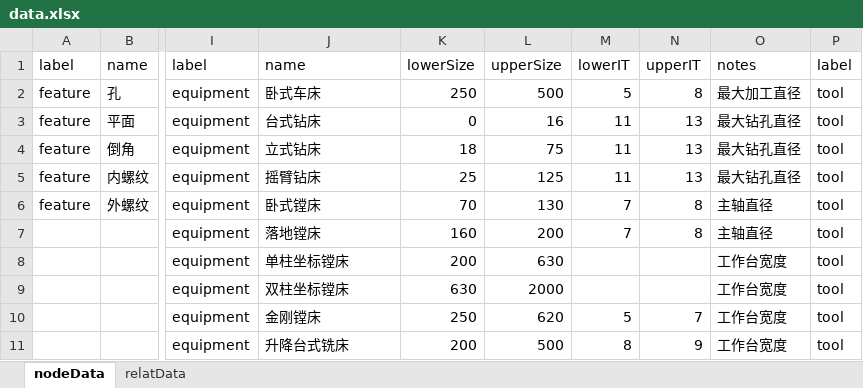
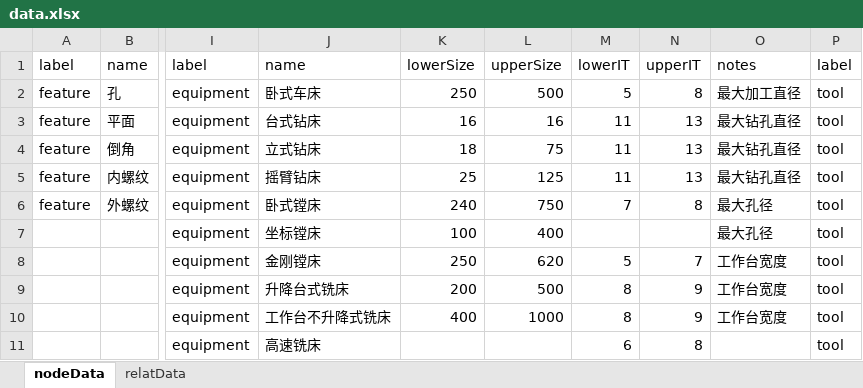
Before and after one commit to Burger-hub/ProcessKnowledgeGraph, an Excel workbook: data.xlsx, sheet nodeData, drawn as a sheet; only a part is shown, gaps mark what is left out; values as stored, in another font and other column widths than the file's, no borders; the diff covers the shown part only; the diff names each change by its address in the sheet, - before the commit and + after, or states it on an @@ line.

Commit message:
update: adjust nodes

```diff
--- a/data.xlsx (sheet nodeData)
+++ b/data.xlsx (sheet nodeData)
-K3: 0
+K3: 16
-K6: 70
+K6: 240
-L6: 130
+L6: 750
-O6:O7: 主轴直径
+O6:O7: 最大孔径
-J7: 落地镗床
+J7: 坐标镗床
-K7: 160
+K7: 100
-L7: 200
+L7: 400
-M7: 7
+M7: (empty)
-N7: 8
+N7: (empty)
-J8: 单柱坐标镗床
+J8: 金刚镗床
-K8: 200
+K8: 250
-L8: 630
+L8: 620
-M8: (empty)
+M8: 5
-N8: (empty)
+N8: 7
-J9: 双柱坐标镗床
+J9: 升降台式铣床
-K9: 630
+K9: 200
-L9: 2000
+L9: 500
-M9: (empty)
+M9: 8
-N9: (empty)
+N9: 9
-J10: 金刚镗床
+J10: 工作台不升降式铣床
-K10: 250
+K10: 400
-L10: 620
+L10: 1000
-M10: 5
+M10: 8
-N10: 7
+N10: 9
-J11: 升降台式铣床
+J11: 高速铣床
-K11: 200
+K11: (empty)
-L11: 500
+L11: (empty)
-M11: 8
+M11: 6
-N11: 9
+N11: 8
-O11: 工作台宽度
+O11: (empty)
```
Also changed, not shown: 51 edited cells elsewhere in this sheet, sheet relatData, 1 other file.
